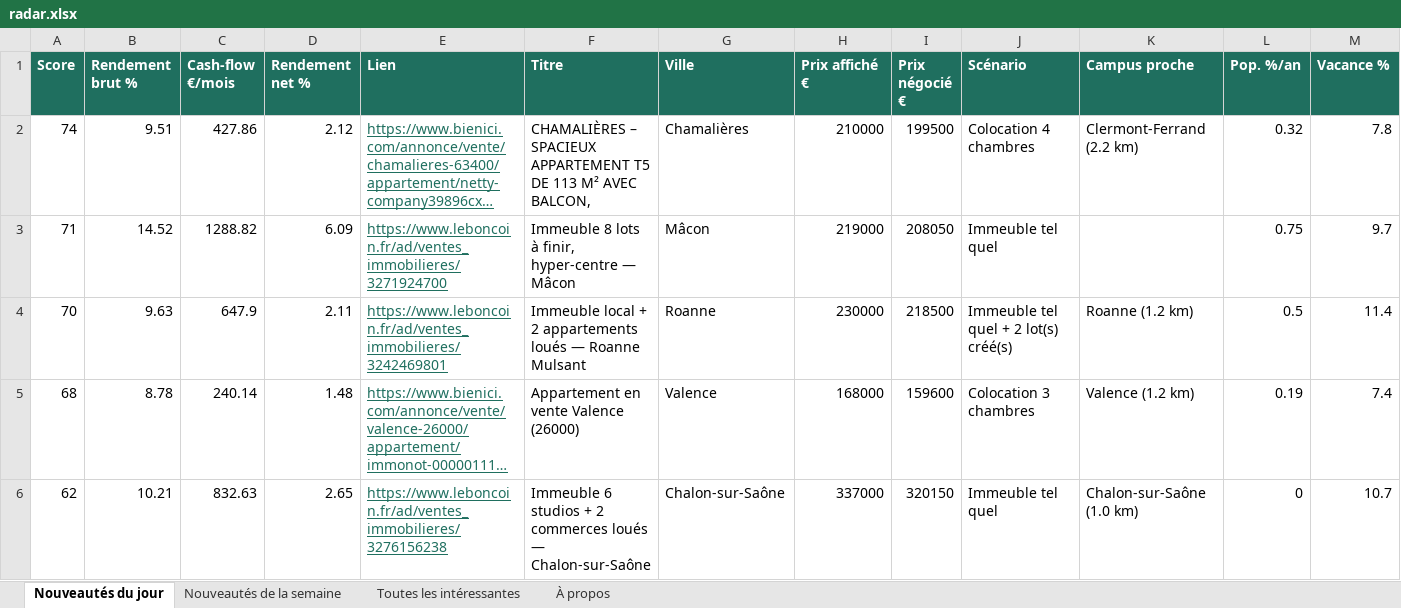
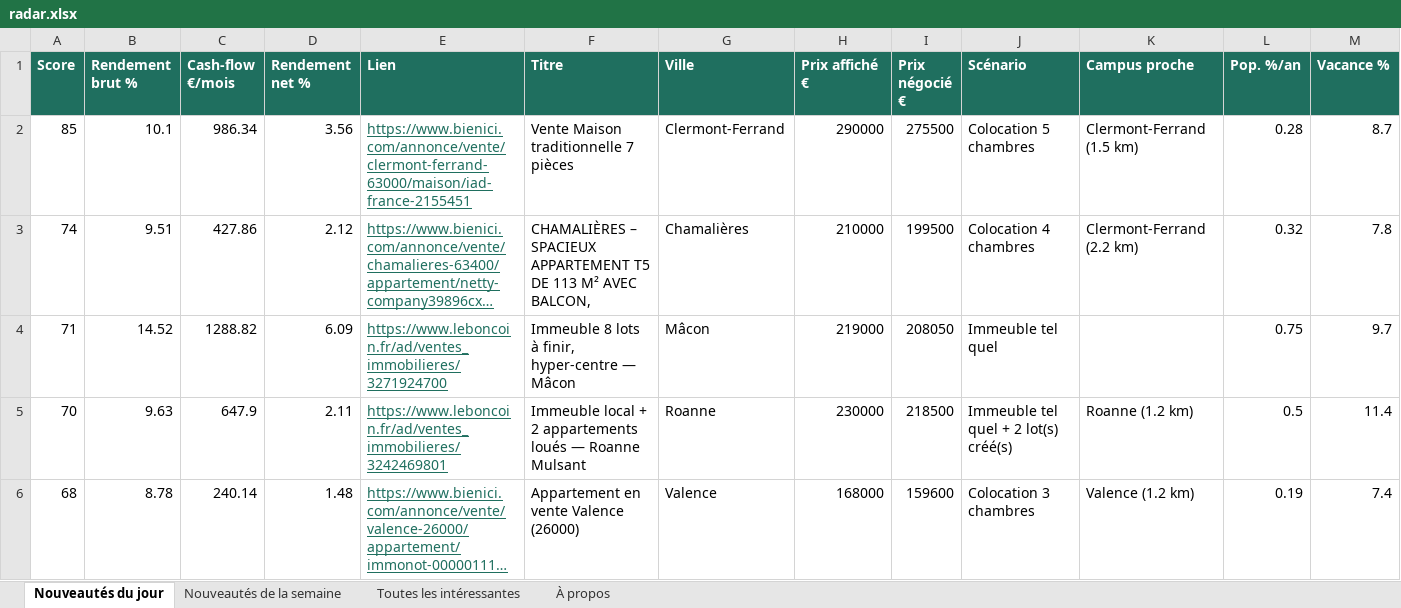
Before and after one commit to Hendrix74/immo-radar-data, an Excel workbook: radar.xlsx, sheet Nouveautés du jour, drawn as a sheet; only a part is shown; the shorter side is filled out with more unchanged rows; long unchanged cells end in …; values as stored, in another font and other column widths than the file's, no borders; rows hold the shown columns only; the diff names each change by its address in the sheet, - before the commit and + after, or states it on an @@ line.

```diff
--- a/radar.xlsx (sheet Nouveautés du jour)
+++ b/radar.xlsx (sheet Nouveautés du jour)
+row 2: 85 | 10.1 | 986.34 | 3.56 | https://www.bienici.com/annonce/vente/clermont-ferrand-63000/maison/iad-france-2155451 | Vente Maison traditionnelle 7 pièces | Clermont-Ferrand | 290000 | 275500 | Colocation 5 chambres | Clermont-Ferrand (1.5 km) | 0.28 | 8.7
```
Also changed, not shown: sheet Toutes les intéressantes, sheet À propos, 6 other files.
